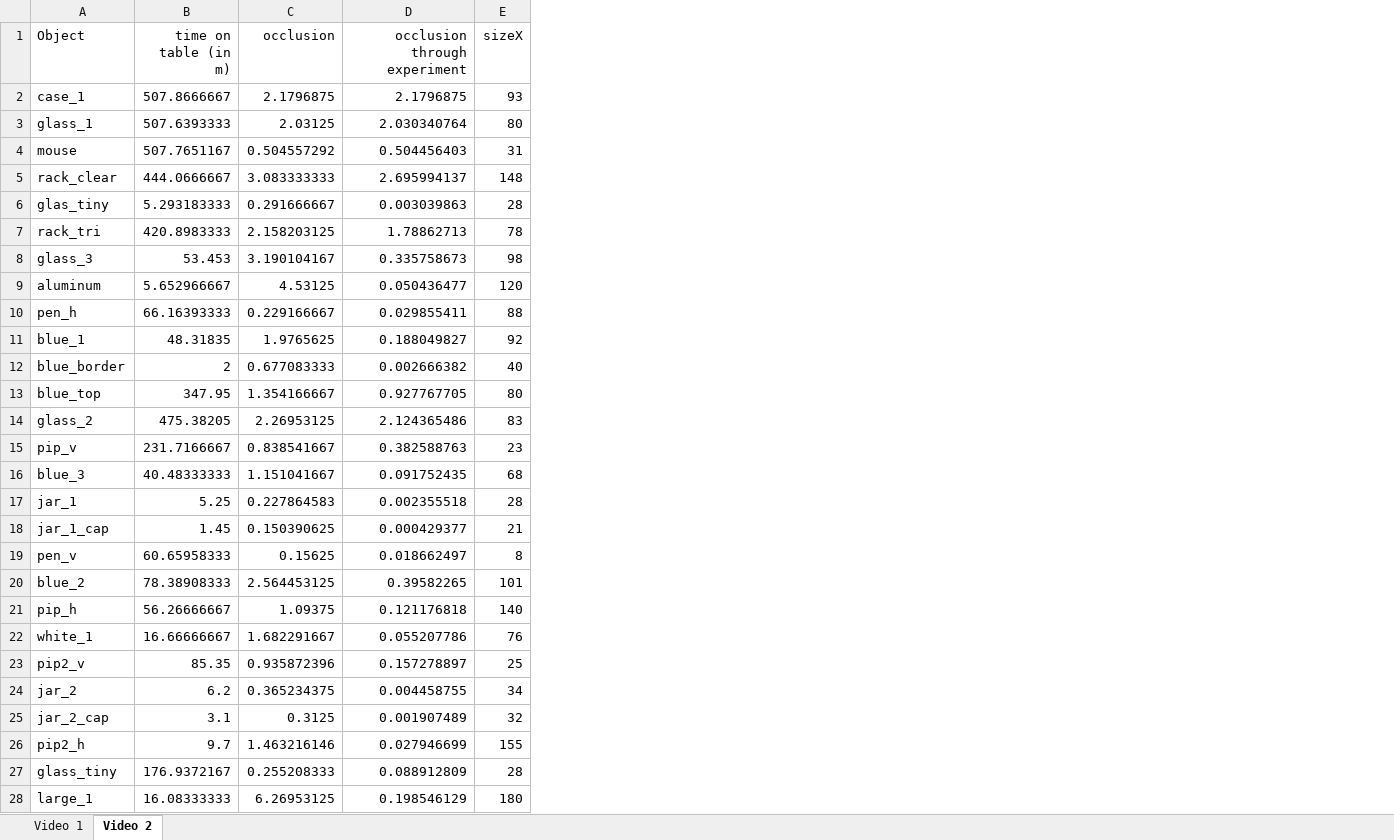
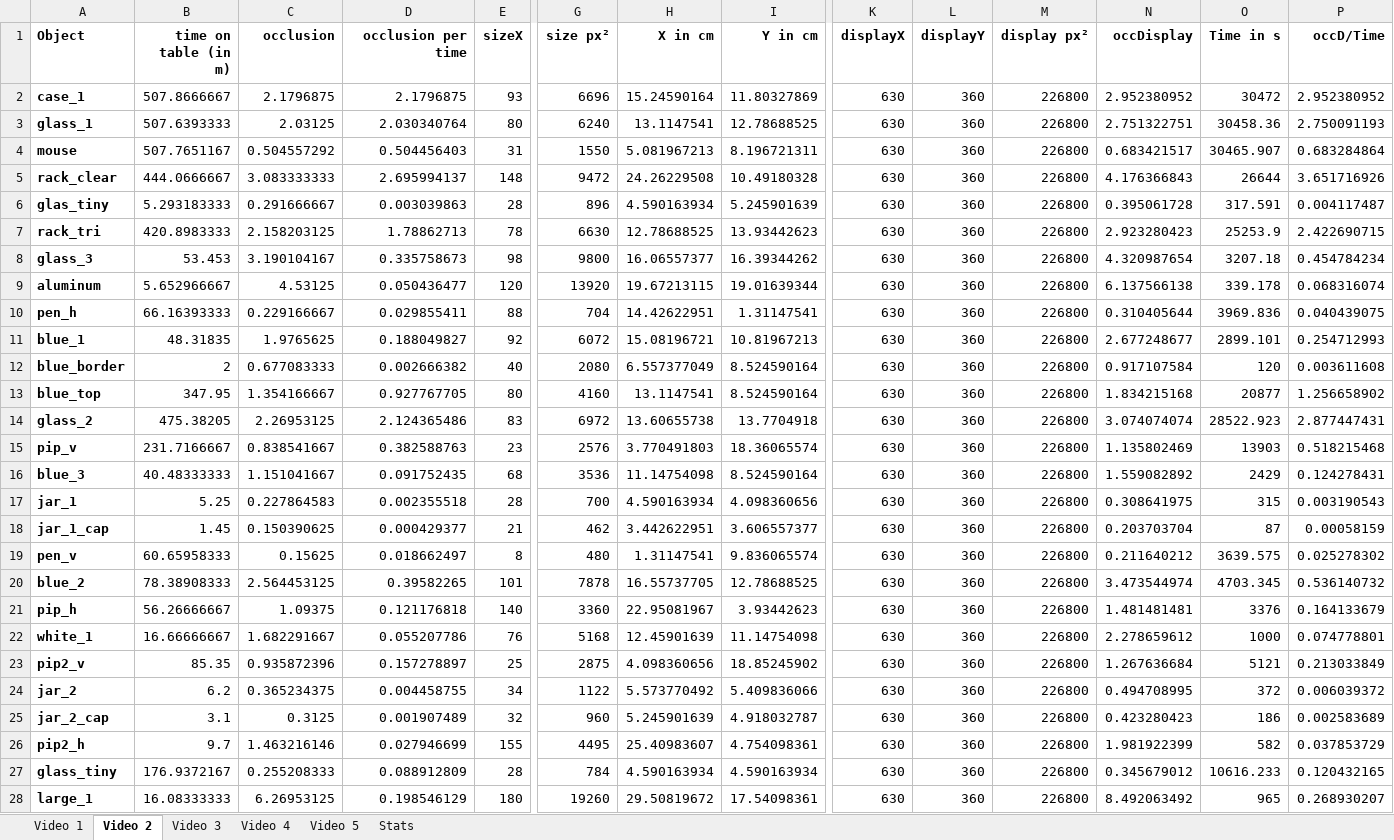
Before and after one commit to sgurn/occlusion-on-tabletops, an Excel workbook: excel/output.xlsx, sheet Video 2, drawn as a sheet; only a part is shown, gaps mark what is left out; values as stored, in another font and other column widths than the file's, no borders; charts and pictures not drawn; the diff covers the shown part only; the diff names each change by its address in the sheet, - before the commit and + after, or states it on an @@ line.

Commit message:
5 videos
annotations, data analysis and heatmaps for all five videos

```diff
--- a/excel/output.xlsx (sheet Video 2)
+++ b/excel/output.xlsx (sheet Video 2)
+sheet tab: Video 3
+sheet tab: Video 4
+sheet tab: Video 5
+sheet tab: Stats
+column G (size px²), rows 2-28: 6696 | 6240 | 1550 | 9472 | 896 | 6630 | 9800 | 13920 | 704 | 6072 | 2080 | 4160 | 6972 | 2576 | 3536 | 700 | 462 | 480 | 7878 | 3360 | 5168 | 2875 | 1122 | 960 | 4495 | 784 | 19260
+column H (X in cm), rows 2-28: 15.24590164 | 13.1147541 | 5.081967213 | 24.26229508 | 4.590163934 | 12.78688525 | 16.06557377 | 19.67213115 | 14.42622951 | 15.08196721 | 6.557377049 | 13.1147541 | 13.60655738 | 3.770491803 | 11.14754098 | 4.590163934 | 3.442622951 | 1.31147541 | 16.55737705 | 22.95081967 | 12.45901639 | 4.098360656 | 5.573770492 | 5.245901639 | 25.40983607 | 4.590163934 | 29.50819672
+column I (Y in cm), rows 2-28: 11.80327869 | 12.78688525 | 8.196721311 | 10.49180328 | 5.245901639 | 13.93442623 | 16.39344262 | 19.01639344 | 1.31147541 | 10.81967213 | 8.524590164 | 8.524590164 | 13.7704918 | 18.36065574 | 8.524590164 | 4.098360656 | 3.606557377 | 9.836065574 | 12.78688525 | 3.93442623 | 11.14754098 | 18.85245902 | 5.409836066 | 4.918032787 | 4.754098361 | 4.590163934 | 17.54098361
+column K (displayX), rows 2-28: all 630
+column L (displayY), rows 2-28: all 360
+column M (display px²), rows 2-28: all 226800
+column N (occDisplay), rows 2-28: 2.952380952 | 2.751322751 | 0.683421517 | 4.176366843 | 0.395061728 | 2.923280423 | 4.320987654 | 6.137566138 | 0.310405644 | 2.677248677 | 0.917107584 | 1.834215168 | 3.074074074 | 1.135802469 | 1.559082892 | 0.308641975 | 0.203703704 | 0.211640212 | 3.473544974 | 1.481481481 | 2.278659612 | 1.267636684 | 0.494708995 | 0.423280423 | 1.981922399 | 0.345679012 | 8.492063492
+column O (Time in s), rows 2-28: 30472 | 30458.36 | 30465.907 | 26644 | 317.591 | 25253.9 | 3207.18 | 339.178 | 3969.836 | 2899.101 | 120 | 20877 | 28522.923 | 13903 | 2429 | 315 | 87 | 3639.575 | 4703.345 | 3376 | 1000 | 5121 | 372 | 186 | 582 | 10616.233 | 965
+column P (occD/Time), rows 2-28: 2.952380952 | 2.750091193 | 0.683284864 | 3.651716926 | 0.004117487 | 2.422690715 | 0.454784234 | 0.068316074 | 0.040439075 | 0.254712993 | 0.003611608 | 1.256658902 | 2.877447431 | 0.518215468 | 0.124278431 | 0.003190543 | 0.00058159 | 0.025278302 | 0.536140732 | 0.164133679 | 0.074778801 | 0.213033849 | 0.006039372 | 0.002583689 | 0.037853729 | 0.120432165 | 0.268930207
-A1:E1 bold: off
+A1:E1 bold: on
-D1: occlusion through experiment
+D1: occlusion per time
-A2:A28 bold: off
+A2:A28 bold: on
```
Also changed, not shown: 32 added rows, 1 removed row, 1 added column, 1 edited cell and cell formats elsewhere in this sheet, sheet Video 1, formulas that keep their value, charts or pictures, 48 other files.
